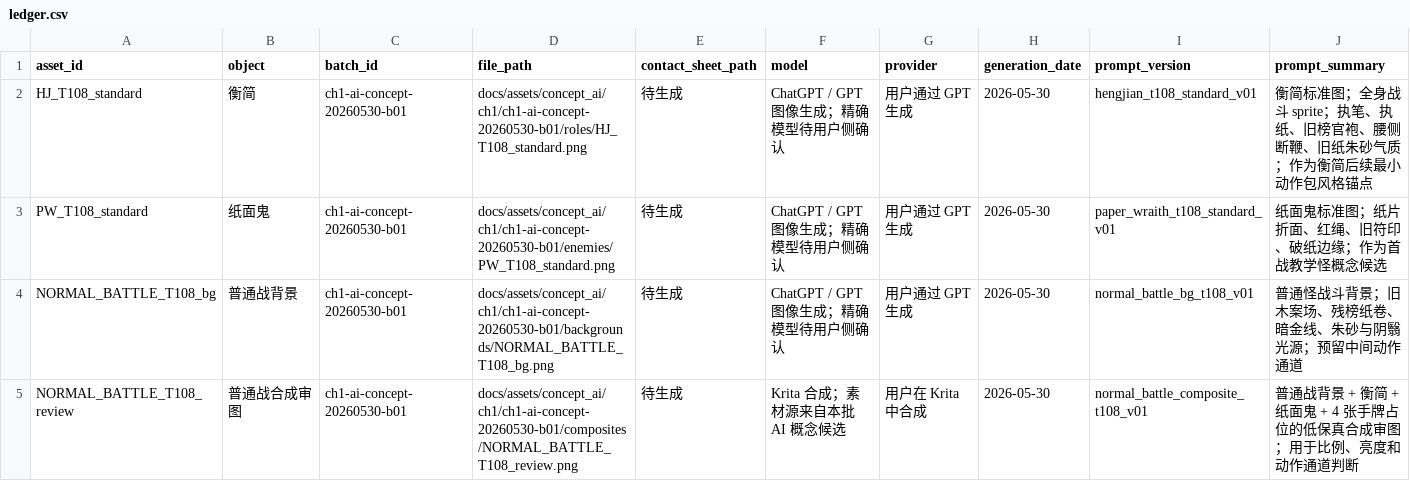
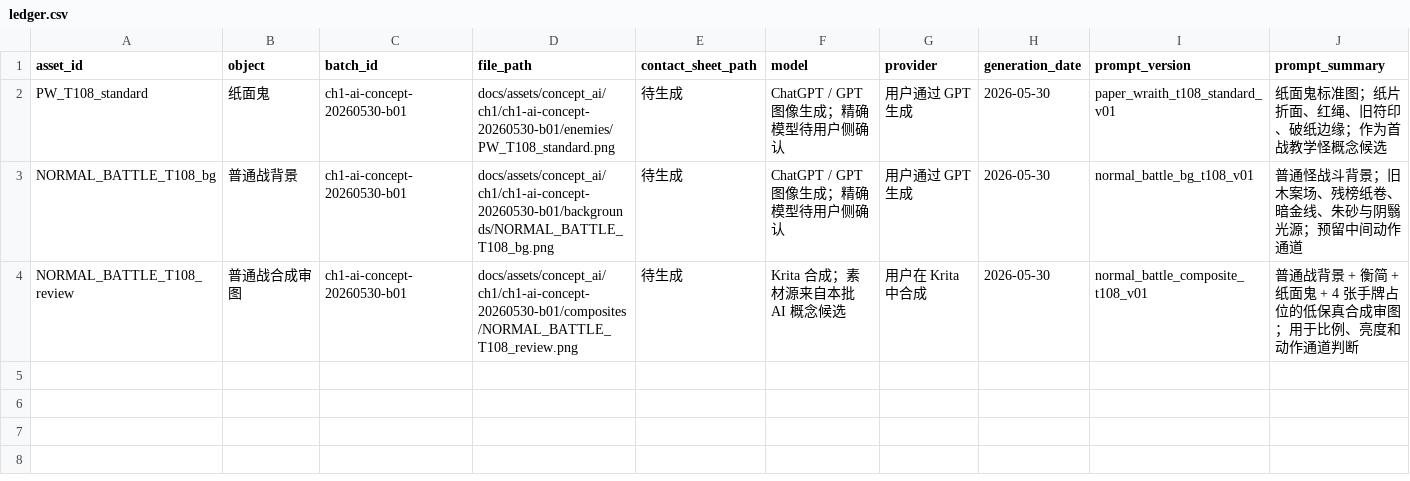
Before and after one commit to wangdadan007/bangwairen-canbanglu, a CSV file: docs/assets/concept_ai/ch1/ch1-ai-concept-20260530-b01/ledger.csv, drawn as a sheet; only a part is shown; rows hold the shown columns only; the diff names each change by its address in the sheet, - before the commit and + after, or states it on an @@ line.

Commit message:
docs(assets): archive Hengjian action pack

```diff
--- a/docs/assets/concept_ai/ch1/ch1-ai-concept-20260530-b01/ledger.csv
+++ b/docs/assets/concept_ai/ch1/ch1-ai-concept-20260530-b01/ledger.csv
-row 2: HJ_T108_standard | 衡简 | ch1-ai-concept-20260530-b01 | docs/assets/concept_ai/ch1/ch1-ai-concept-20260530-b01/roles/HJ_T108_standard.png | 待生成 | ChatGPT / GPT 图像生成；精确模型待用户侧确认 | 用户通过 GPT 生成 | 2026-05-30 | hengjian_t108_standard_v01 | 衡简标准图；全身战斗 sprite；执笔、执纸、旧榜官袍、腰侧断鞭、旧纸朱砂气质；作为衡简后续最小动作包风格锚点
```
Also changed, not shown: 12 other files.
